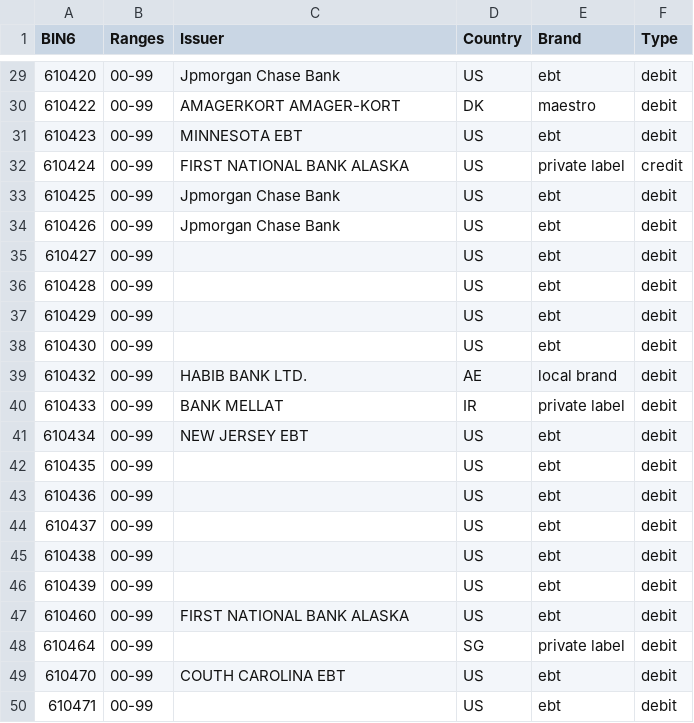
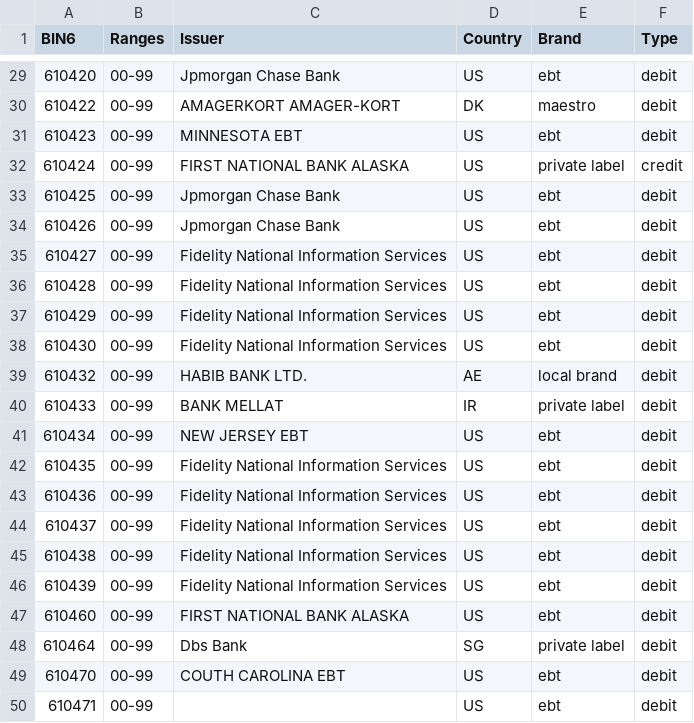
Before and after one commit to Wayproyect/openbiin, a CSV file: functions/data/61.csv, drawn as a sheet; only a part is shown, gaps mark what is left out.

```diff
--- a/functions/data/61.csv
+++ b/functions/data/61.csv
@@ -34,6 +34,6 @@ BIN6,Ranges,Issuer,Country,Brand,Type
 610426,00-99,Jpmorgan Chase Bank,US,ebt,debit
-610427,00-99,,US,ebt,debit
-610428,00-99,,US,ebt,debit
-610429,00-99,,US,ebt,debit
-610430,00-99,,US,ebt,debit
+610427,00-99,Fidelity National Information Services,US,ebt,debit
+610428,00-99,Fidelity National Information Services,US,ebt,debit
+610429,00-99,Fidelity National Information Services,US,ebt,debit
+610430,00-99,Fidelity National Information Services,US,ebt,debit
 610432,00-99,HABIB BANK LTD.,AE,local brand,debit
@@ -41,9 +41,9 @@ BIN6,Ranges,Issuer,Country,Brand,Type
 610434,00-99,NEW JERSEY EBT,US,ebt,debit
-610435,00-99,,US,ebt,debit
-610436,00-99,,US,ebt,debit
-610437,00-99,,US,ebt,debit
-610438,00-99,,US,ebt,debit
-610439,00-99,,US,ebt,debit
+610435,00-99,Fidelity National Information Services,US,ebt,debit
+610436,00-99,Fidelity National Information Services,US,ebt,debit
+610437,00-99,Fidelity National Information Services,US,ebt,debit
+610438,00-99,Fidelity National Information Services,US,ebt,debit
+610439,00-99,Fidelity National Information Services,US,ebt,debit
 610460,00-99,FIRST NATIONAL BANK ALASKA,US,ebt,debit
-610464,00-99,,SG,private label,debit
+610464,00-99,Dbs Bank,SG,private label,debit
 610470,00-99,COUTH CAROLINA EBT,US,ebt,debit
```
